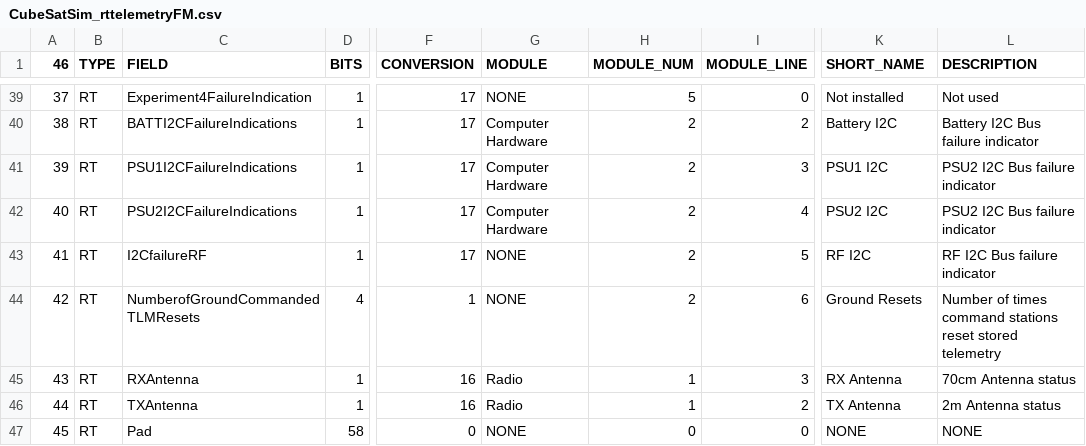
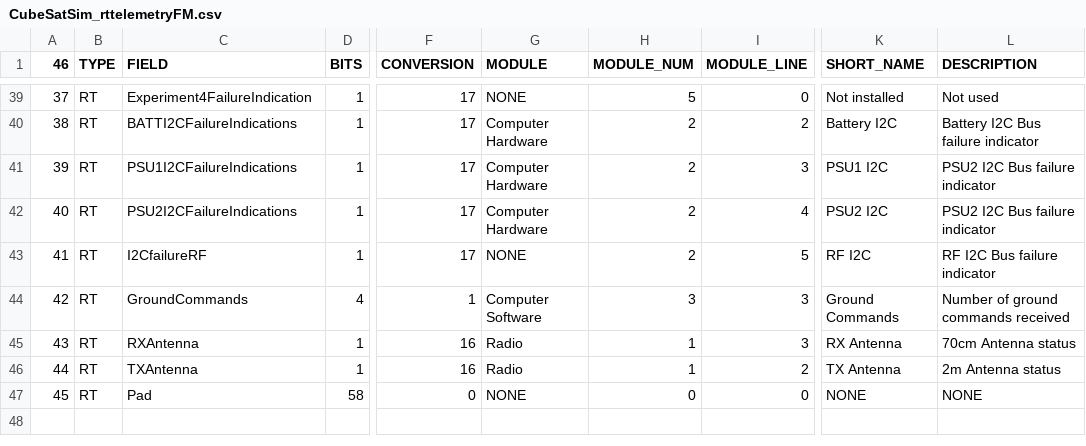
Before and after one commit to alanbjohnston/CubeSatSim, a CSV file: spacecraft/FoxTelem_1.09m/CubeSatSim_rttelemetryFM.csv, drawn as a sheet; only a part is shown, gaps mark what is left out; the diff names each change by its address in the sheet, - before the commit and + after, or states it on an @@ line.

Commit message:
added Ground Commands to Software

```diff
--- a/spacecraft/FoxTelem_1.09m/CubeSatSim_rttelemetryFM.csv
+++ b/spacecraft/FoxTelem_1.09m/CubeSatSim_rttelemetryFM.csv
-C44 (FIELD): NumberofGroundCommandedTLMResets
+C44 (FIELD): GroundCommands
-G44 (MODULE): NONE
+G44 (MODULE): Computer Software
-H44 (MODULE_NUM): 2
+H44 (MODULE_NUM): 3
-I44 (MODULE_LINE): 6
+I44 (MODULE_LINE): 3
-K44 (SHORT_NAME): Ground Resets
+K44 (SHORT_NAME): Ground Commands
-L44 (DESCRIPTION): Number of times command stations reset stored telemetry
+L44 (DESCRIPTION): Number of ground commands received
```
